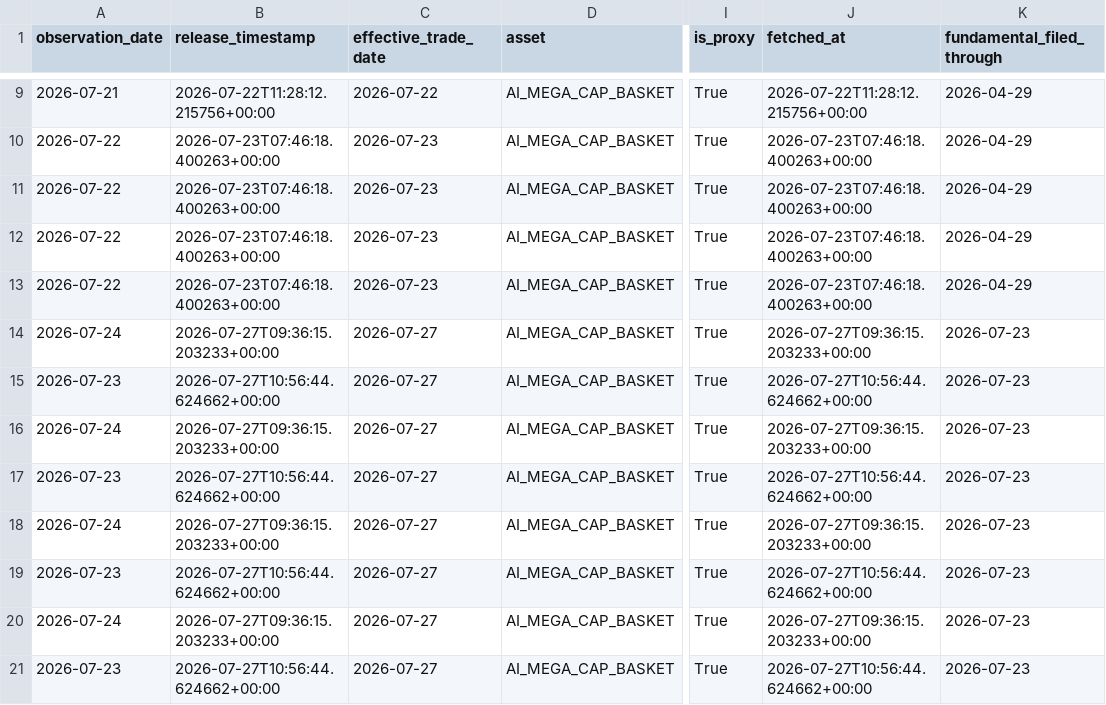
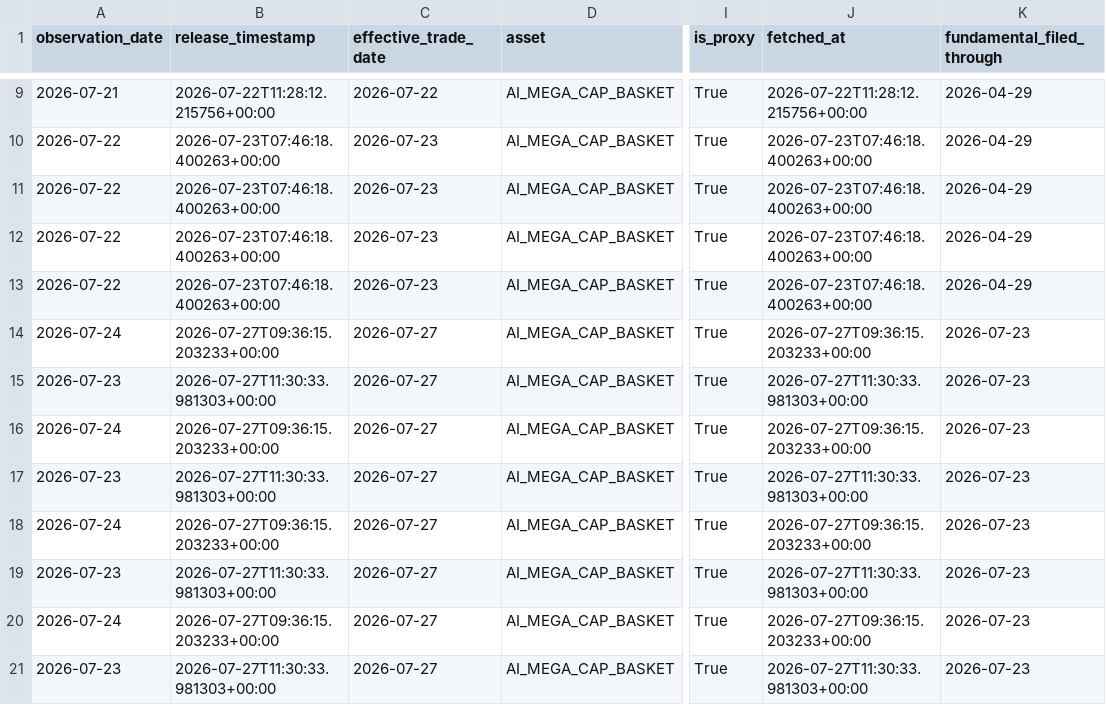
Before and after one commit to oldweng415-dev/investment-os, a CSV file: data/valuation_pit.csv, drawn as a sheet; only a part is shown, gaps mark what is left out; the diff names each change by its address in the sheet, - before the commit and + after, or states it on an @@ line.

```diff
--- a/data/valuation_pit.csv
+++ b/data/valuation_pit.csv
-B15 (release_timestamp): 2026-07-27T10:56:44.624662+00:00
+B15 (release_timestamp): 2026-07-27T11:30:33.981303+00:00
-J15 (fetched_at): 2026-07-27T10:56:44.624662+00:00
+J15 (fetched_at): 2026-07-27T11:30:33.981303+00:00
-B17 (release_timestamp): 2026-07-27T10:56:44.624662+00:00
+B17 (release_timestamp): 2026-07-27T11:30:33.981303+00:00
-J17 (fetched_at): 2026-07-27T10:56:44.624662+00:00
+J17 (fetched_at): 2026-07-27T11:30:33.981303+00:00
-B19 (release_timestamp): 2026-07-27T10:56:44.624662+00:00
+B19 (release_timestamp): 2026-07-27T11:30:33.981303+00:00
-J19 (fetched_at): 2026-07-27T10:56:44.624662+00:00
+J19 (fetched_at): 2026-07-27T11:30:33.981303+00:00
-B21 (release_timestamp): 2026-07-27T10:56:44.624662+00:00
+B21 (release_timestamp): 2026-07-27T11:30:33.981303+00:00
-J21 (fetched_at): 2026-07-27T10:56:44.624662+00:00
+J21 (fetched_at): 2026-07-27T11:30:33.981303+00:00
```
Also changed, not shown: data/ai_cycle_pit.csv, data/positioning_pit.csv.
